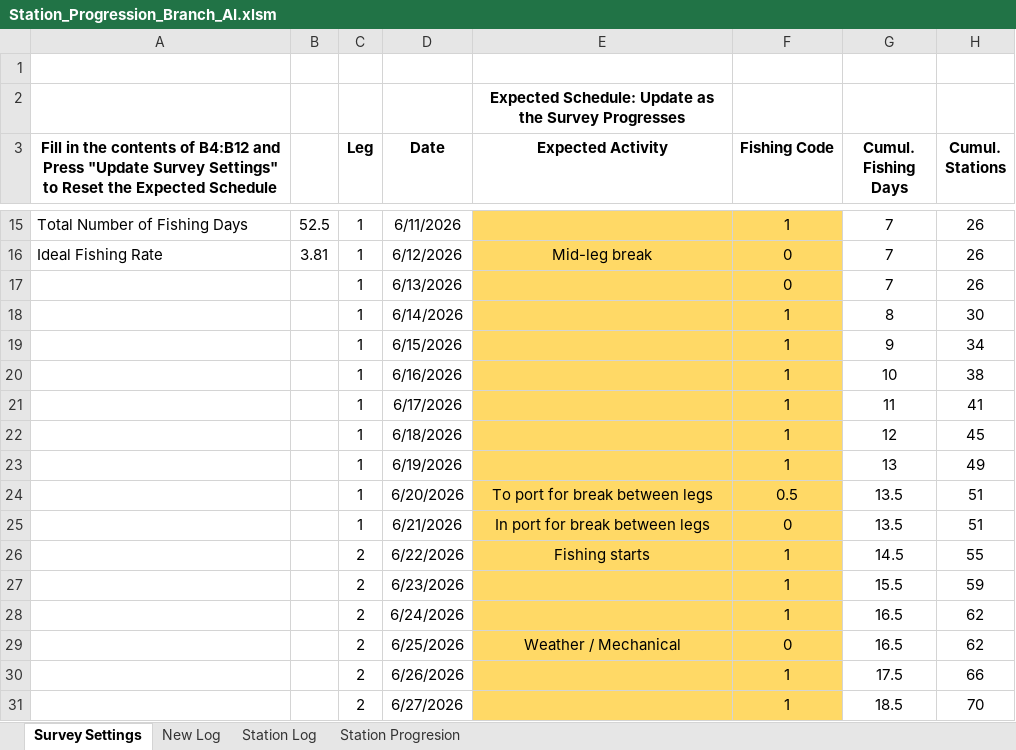
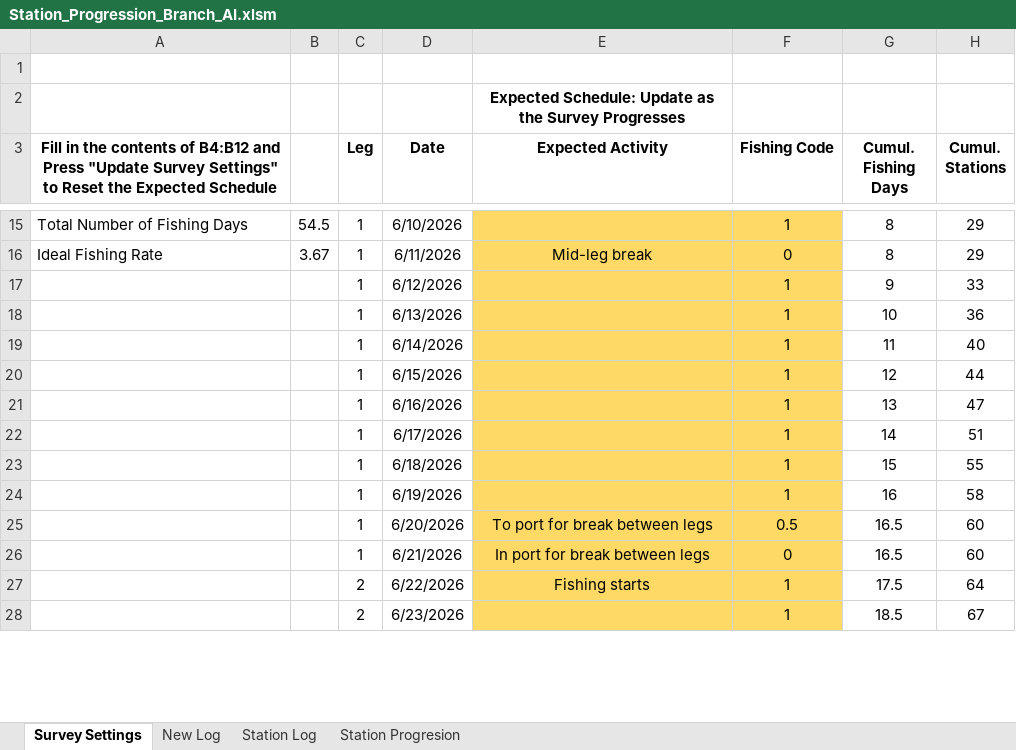
Before and after one commit to afsc-gap-products/StationAllocationAIGOA, an Excel workbook: station_progression/Station_Progression_Branch_AI.xlsm, sheet Survey Settings, drawn as a sheet; only a part is shown, gaps mark what is left out; values as stored, in another font and other column widths than the file's, no borders; charts and pictures not drawn; removed rows and columns are numbered as before the commit, all else as after; the diff covers the shown part only; the diff names each change by its address in the sheet, - before the commit and + after, or states it on an @@ line.

Commit message:
added stations

```diff
--- a/station_progression/Station_Progression_Branch_AI.xlsm (sheet Survey Settings)
+++ b/station_progression/Station_Progression_Branch_AI.xlsm (sheet Survey Settings)
-B15: 52.5
+B15: 54.5
-D15 (Date): 6/11/2026
+D15 (Date): 6/10/2026
-G15:G16 (Cumul. Fishing Days): 7
+G15:G16 (Cumul. Fishing Days): 8
-H15:H16 (Cumul. Stations): 26
+H15:H16 (Cumul. Stations): 29
-B16: 3.81
+B16: 3.67
-D16 (Date): 6/12/2026
+D16 (Date): 6/11/2026
-row 17:  |  | 1 | 6/13/2026 |  | 0 | 7 | 26
-row 18:  |  | 1 | 6/14/2026 |  | 1 | 8 | 30
-D17 (Date): 6/15/2026
+D17 (Date): 6/12/2026
-H17 (Cumul. Stations): 34
+H17 (Cumul. Stations): 33
-D18 (Date): 6/16/2026
+D18 (Date): 6/13/2026
-H18 (Cumul. Stations): 38
+H18 (Cumul. Stations): 36
-D19 (Date): 6/17/2026
+D19 (Date): 6/14/2026
-H19 (Cumul. Stations): 41
+H19 (Cumul. Stations): 40
-D20 (Date): 6/18/2026
+D20 (Date): 6/15/2026
-H20 (Cumul. Stations): 45
+H20 (Cumul. Stations): 44
-D21 (Date): 6/19/2026
+D21 (Date): 6/16/2026
-H21 (Cumul. Stations): 49
+H21 (Cumul. Stations): 47
+row 22:  |  | 1 | 6/17/2026 |  | 1 | 14 | 51
+row 23:  |  | 1 | 6/18/2026 |  | 1 | 15 | 55
+row 24:  |  | 1 | 6/19/2026 |  | 1 | 16 | 58
-G25:G26 (Cumul. Fishing Days): 13.5
+G25:G26 (Cumul. Fishing Days): 16.5
-H25:H26 (Cumul. Stations): 51
+H25:H26 (Cumul. Stations): 60
-G27 (Cumul. Fishing Days): 14.5
+G27 (Cumul. Fishing Days): 17.5
-H27 (Cumul. Stations): 55
+H27 (Cumul. Stations): 64
-row 27:  |  | 2 | 6/23/2026 |  | 1 | 15.5 | 59
-row 28:  |  | 2 | 6/24/2026 |  | 1 | 16.5 | 62
-row 29:  |  | 2 | 6/25/2026 | Weather / Mechanical | 0 | 16.5 | 62
-row 30:  |  | 2 | 6/26/2026 |  | 1 | 17.5 | 66
-D28 (Date): 6/27/2026
+D28 (Date): 6/23/2026
-H28 (Cumul. Stations): 70
+H28 (Cumul. Stations): 67
```
Also changed, not shown: 8 added rows, 5 removed rows and 107 edited cells elsewhere in this sheet, sheet Station Progresion, formulas that keep their value, charts or pictures.
